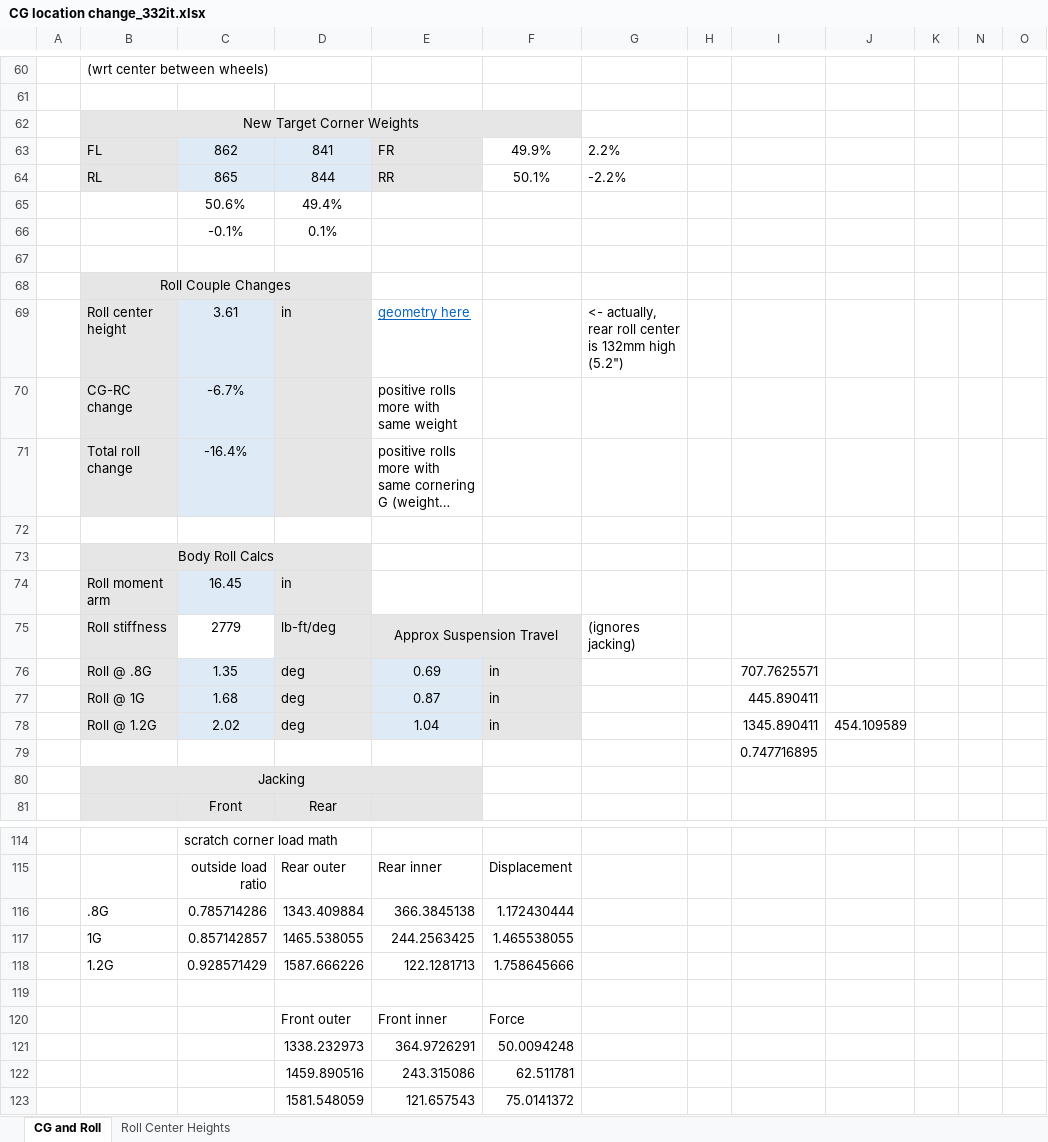
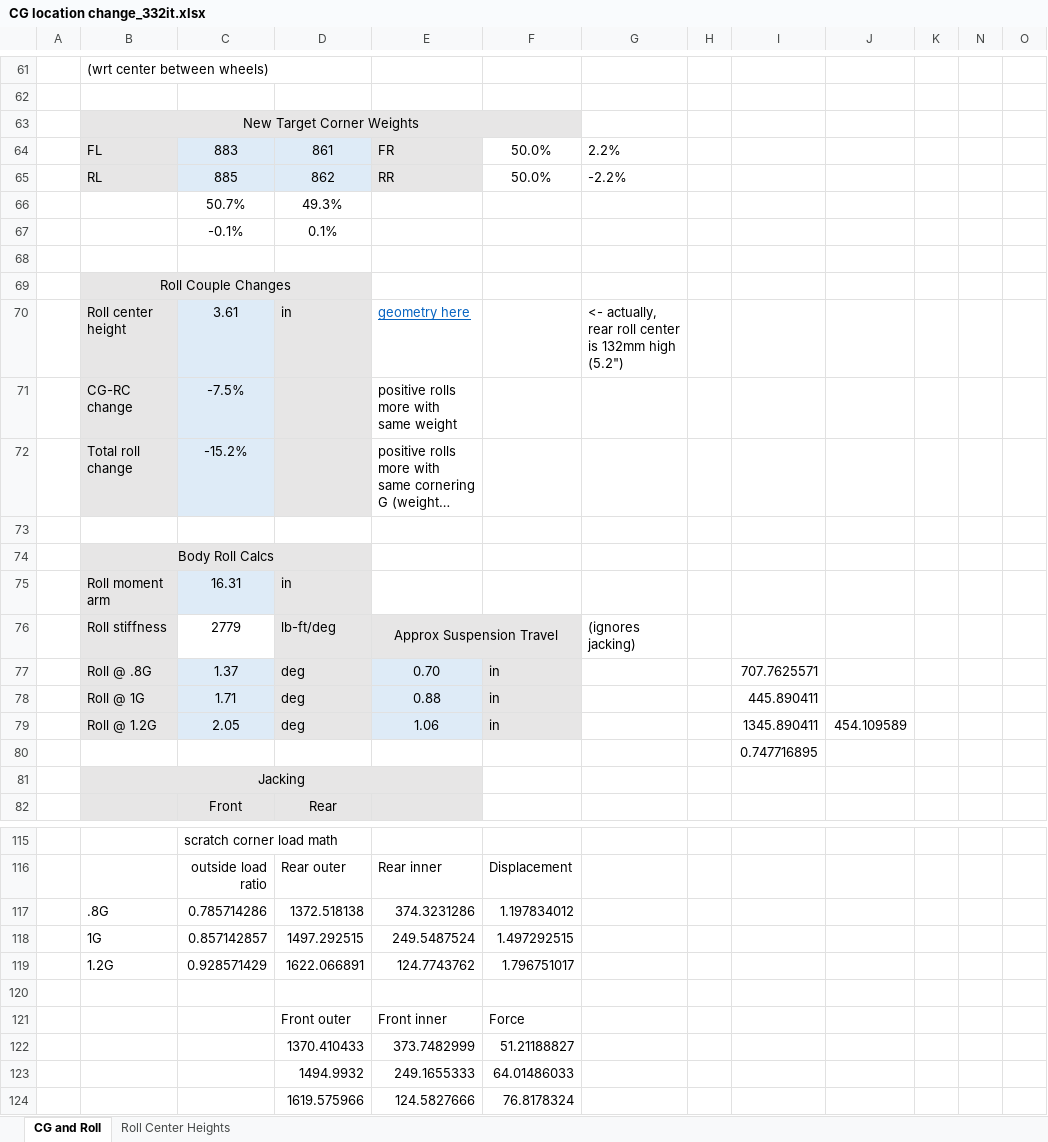
Before and after one commit to Bry5on/332it, an Excel workbook: CG location change_332it.xlsx, sheet CG and Roll, drawn as a sheet; only a part is shown, gaps mark what is left out; long unchanged cells end in …; values as stored, in another font and other column widths than the file's, no borders; charts and pictures not drawn; removed rows and columns are numbered as before the commit, all else as after; the diff covers the shown part only; the diff names each change by its address in the sheet, - before the commit and + after, or states it on an @@ line.

```diff
--- a/CG location change_332it.xlsx (sheet CG and Roll)
+++ b/CG location change_332it.xlsx (sheet CG and Roll)
-C64: 862
+C64: 883
-D64: 841
+D64: 861
-F64: 49.9%
+F64: 50.0%
-C65: 865
+C65: 885
-D65: 844
+D65: 862
-F65: 50.1%
+F65: 50.0%
-row 65:  |  | 50.6% | 49.4%
+row 66:  |  | 50.7% | 49.3%
-C71: -6.7%
+C71: -7.5%
-C72: -16.4%
+C72: -15.2%
-C75: 16.45
+C75: 16.31
-C77: 1.35
+C77: 1.37
-E77: 0.69
+E77: 0.70
-C78: 1.68
+C78: 1.71
-E78: 0.87
+E78: 0.88
-C79: 2.02
+C79: 2.05
-E79: 1.04
+E79: 1.06
-row 116:  | .8G | 0.785714286 | 1343.409884 | 366.3845138 | 1.172430444
-row 117:  | 1G | 0.857142857 | 1465.538055 | 244.2563425 | 1.465538055
-row 118:  | 1.2G | 0.928571429 | 1587.666226 | 122.1281713 | 1.758645666
+row 117:  | .8G | 0.785714286 | 1372.518138 | 374.3231286 | 1.197834012
+row 118:  | 1G | 0.857142857 | 1497.292515 | 249.5487524 | 1.497292515
+row 119:  | 1.2G | 0.928571429 | 1622.066891 | 124.7743762 | 1.796751017
-row 121:  |  |  | 1338.232973 | 364.9726291 | 50.0094248
-row 122:  |  |  | 1459.890516 | 243.315086 | 62.511781
-row 123:  |  |  | 1581.548059 | 121.657543 | 75.0141372
+row 122:  |  |  | 1370.410433 | 373.7482999 | 51.21188827
+row 123:  |  |  | 1494.9932 | 249.1655333 | 64.01486033
+row 124:  |  |  | 1619.575966 | 124.5827666 | 76.8178324
```
Also changed, not shown: 7 added rows, 6 removed rows, 46 edited cells and cell formats elsewhere in this sheet, sheet Roll Center Heights, formulas that keep their value, hidden cells, charts or pictures, 1 other file.
